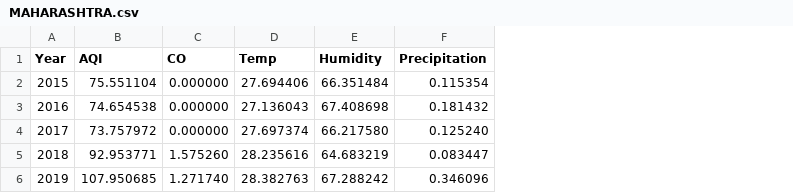
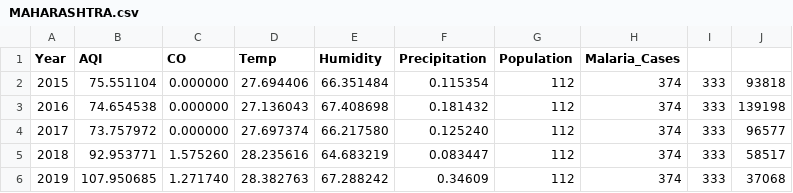
Before and after one commit to harisaisundhar/climate-malaria-canal, a CSV file: ML_model/MAHARASHTRA.csv, drawn as a sheet; the diff names each change by its address in the sheet, - before the commit and + after, or states it on an @@ line.

Commit message:
Updated population and malaria_cases

```diff
--- a/ML_model/MAHARASHTRA.csv
+++ b/ML_model/MAHARASHTRA.csv
+column G (Population), rows 2-6: all 112
+column H (Malaria_Cases), rows 2-6: all 374
+column I, rows 2-6: all 333
+column J, rows 2-6: 93818 | 139198 | 96577 | 58517 | 37068
-F6 (Precipitation): 0.346096
+F6 (Precipitation): 0.34609
```
Also changed, not shown: ML_model/ANDHRA_PD.csv, ML_model/DELHI.csv, 3 other files.
